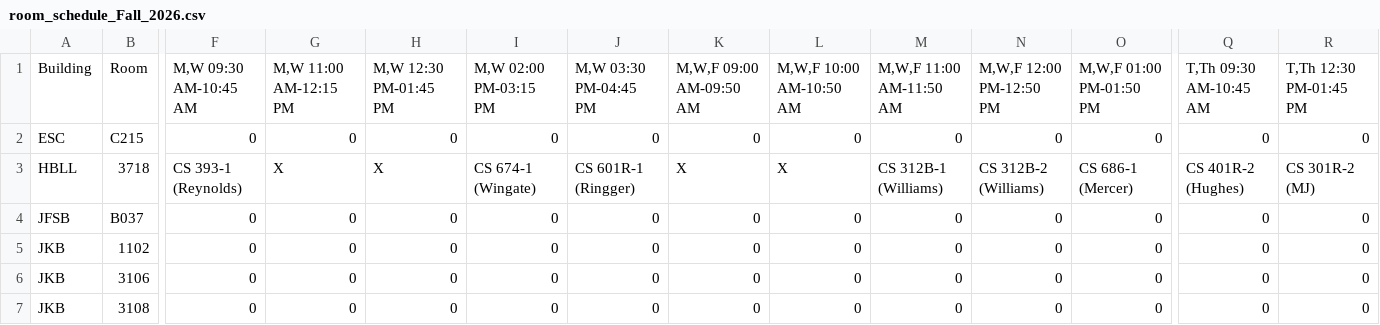
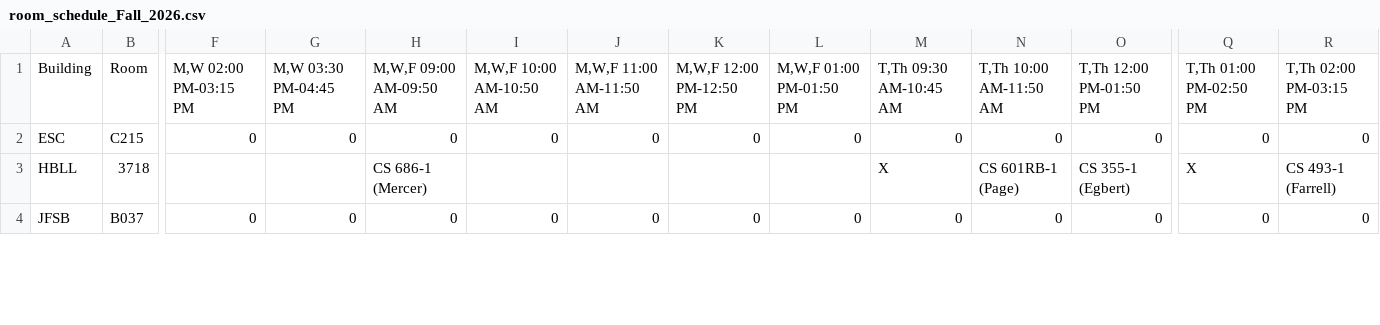
Before and after one commit to mjcleme/scheduling-public, a CSV file: room_schedule_Fall_2026.csv, drawn as a sheet; only a part is shown, gaps mark what is left out; rows hold the shown columns only; the diff covers the shown part only; the diff names each change by its address in the sheet, - before the commit and + after, or states it on an @@ line.

```diff
--- a/room_schedule_Fall_2026.csv
+++ b/room_schedule_Fall_2026.csv
-F1: M,W 09:30 AM-10:45 AM
+F1: M,W 02:00 PM-03:15 PM
-G1: M,W 11:00 AM-12:15 PM
+G1: M,W 03:30 PM-04:45 PM
-H1: M,W 12:30 PM-01:45 PM
+H1: M,W,F 09:00 AM-09:50 AM
-I1: M,W 02:00 PM-03:15 PM
+I1: M,W,F 10:00 AM-10:50 AM
-J1: M,W 03:30 PM-04:45 PM
+J1: M,W,F 11:00 AM-11:50 AM
-K1: M,W,F 09:00 AM-09:50 AM
+K1: M,W,F 12:00 PM-12:50 PM
-L1: M,W,F 10:00 AM-10:50 AM
+L1: M,W,F 01:00 PM-01:50 PM
-M1: M,W,F 11:00 AM-11:50 AM
+M1: T,Th 09:30 AM-10:45 AM
-N1: M,W,F 12:00 PM-12:50 PM
+N1: T,Th 10:00 AM-11:50 AM
-O1: M,W,F 01:00 PM-01:50 PM
+O1: T,Th 12:00 PM-01:50 PM
-Q1: T,Th 09:30 AM-10:45 AM
+Q1: T,Th 01:00 PM-02:50 PM
-R1: T,Th 12:30 PM-01:45 PM
+R1: T,Th 02:00 PM-03:15 PM
-F3: CS 393-1 (Reynolds)
+F3: (empty)
-G3: X
+G3: (empty)
-H3: X
+H3: CS 686-1 (Mercer)
-I3: CS 674-1 (Wingate)
+I3: (empty)
-J3: CS 601R-1 (Ringger)
+J3: (empty)
-K3: X
+K3: (empty)
-L3: X
+L3: (empty)
-M3: CS 312B-1 (Williams)
+M3: X
-N3: CS 312B-2 (Williams)
+N3: CS 601RB-1 (Page)
-O3: CS 686-1 (Mercer)
+O3: CS 355-1 (Egbert)
-Q3: CS 401R-2 (Hughes)
+Q3: X
-R3: CS 301R-2 (MJ)
+R3: CS 493-1 (Farrell)
-row 5: JKB | 1102 | 0 | 0 | 0 | 0 | 0 | 0 | 0 | 0 | 0 | 0 | 0 | 0
-row 6: JKB | 3106 | 0 | 0 | 0 | 0 | 0 | 0 | 0 | 0 | 0 | 0 | 0 | 0
-row 7: JKB | 3108 | 0 | 0 | 0 | 0 | 0 | 0 | 0 | 0 | 0 | 0 | 0 | 0
```
Also changed, not shown: 66 edited cells elsewhere in this file, room_schedule_Summer_2027.csv, room_schedule_Winter_2027.csv, 7 other files.
